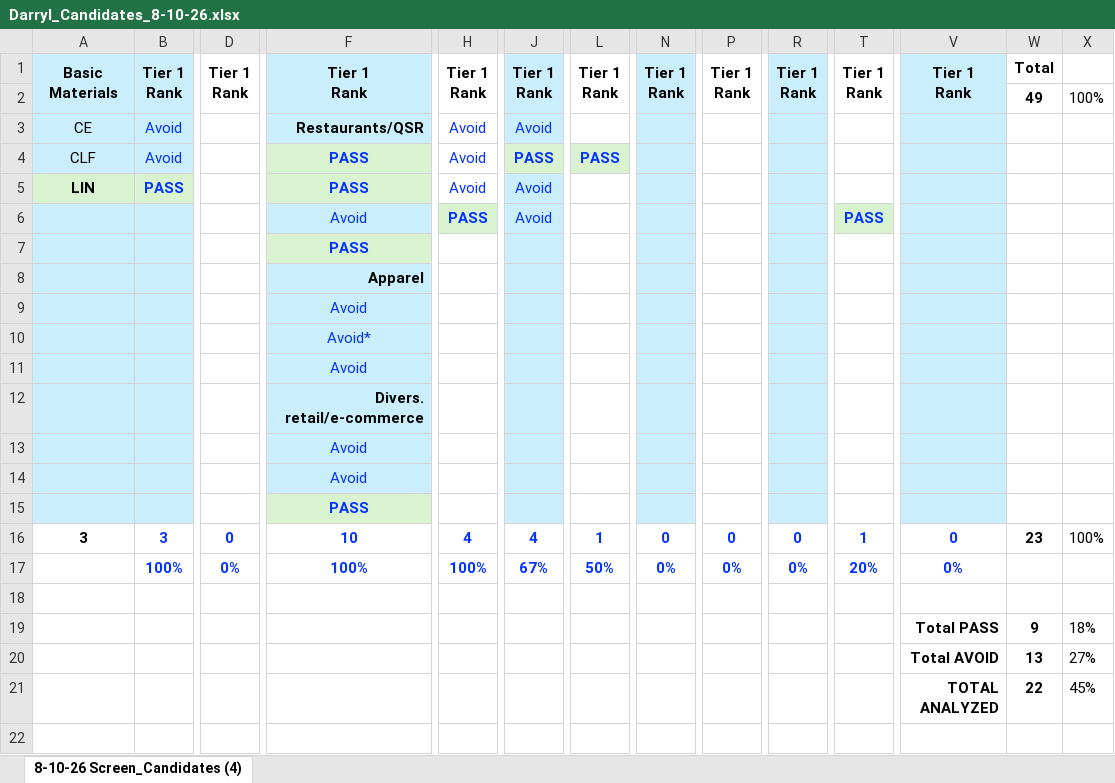
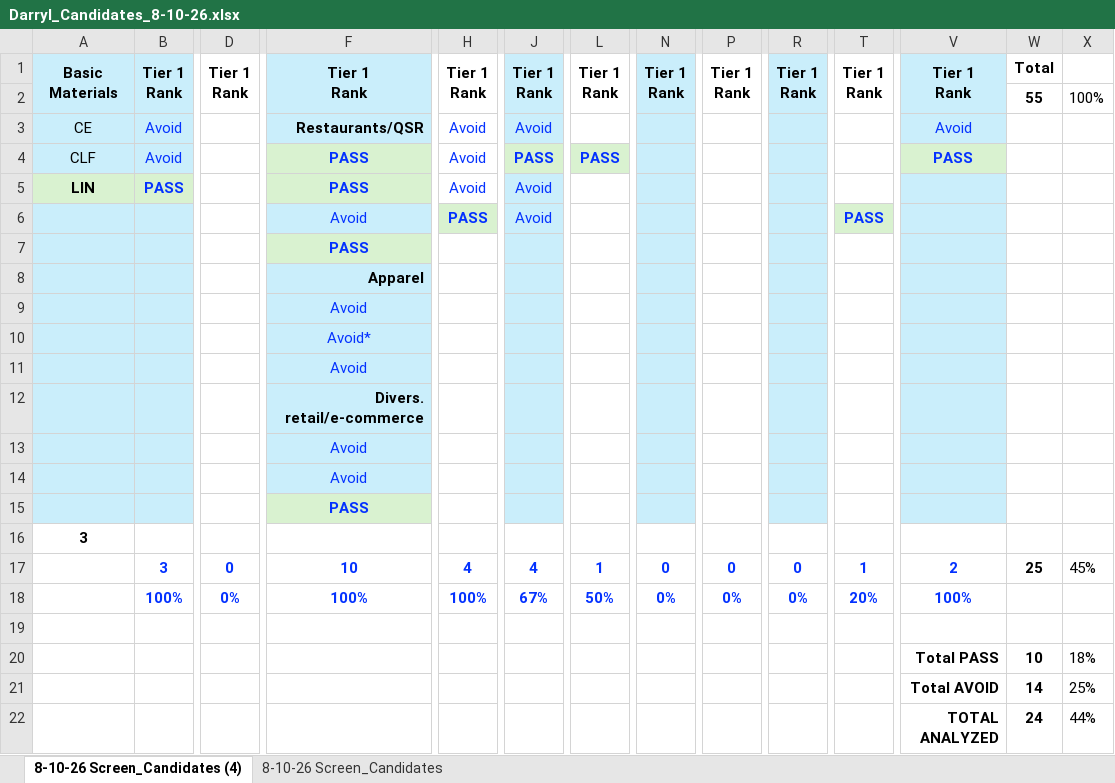
Before and after one commit to cope413/Stock_Picker, an Excel workbook: Darryl_Candidates_8-10-26.xlsx, sheet 8-10-26 Screen_Candidates (4), drawn as a sheet; only a part is shown, gaps mark what is left out; values as stored, in another font and other column widths than the file's, no borders; removed rows and columns are numbered as before the commit, all else as after; rows hold the shown columns only; the diff covers the shown part only; the diff names each change by its address in the sheet, - before the commit and + after, or states it on an @@ line.

Commit message:
Update Darryl_Candidates_8-10-26.xlsx

```diff
--- a/Darryl_Candidates_8-10-26.xlsx (sheet 8-10-26 Screen_Candidates (4))
+++ b/Darryl_Candidates_8-10-26.xlsx (sheet 8-10-26 Screen_Candidates (4))
@@ sheet tab unhidden: 8-10-26 Screen_Candidates @@
-W2: 49
+W2: 55
-V3: (empty)
+V3: Avoid
-V4 fill: #CAEEFB
+V4 fill: #D9F2D0
-V4: (empty)
+V4: PASS
-B16: 3
+B16: (empty)
-D16: 0
+D16: (empty)
-F16: 10
+F16: (empty)
-H16: 4
+H16: (empty)
-J16: 4
+J16: (empty)
-L16: 1
+L16: (empty)
-N16: 0
+N16: (empty)
-P16: 0
+P16: (empty)
-R16: 0
+R16: (empty)
-T16: 1
+T16: (empty)
-V16: 0
+V16: (empty)
-W16: 23
+W16: (empty)
-X16: 100%
+X16: (empty)
+row 17:  | 3 | 0 | 10 | 4 | 4 | 1 | 0 | 0 | 0 | 1 | 2 | 25 | 45%
-V18: 0%
+V18: 100%
-W20: 9
+W20: 10
-row 20:  |  |  |  |  |  |  |  |  |  |  | Total AVOID | 13 | 27%
-row 21:  |  |  |  |  |  |  |  |  |  |  | TOTAL ANALYZED | 22 | 45%
+row 21:  |  |  |  |  |  |  |  |  |  |  | Total AVOID | 14 | 25%
+row 22:  |  |  |  |  |  |  |  |  |  |  | TOTAL ANALYZED | 24 | 44%
```
Also changed, not shown: cell formats elsewhere in this sheet, formulas that keep their value.
